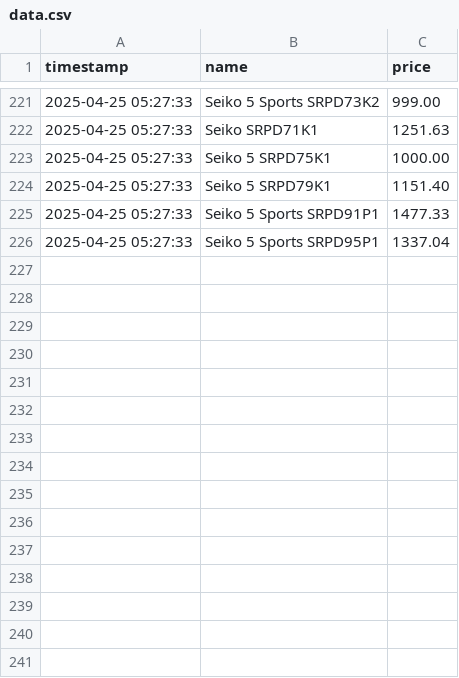
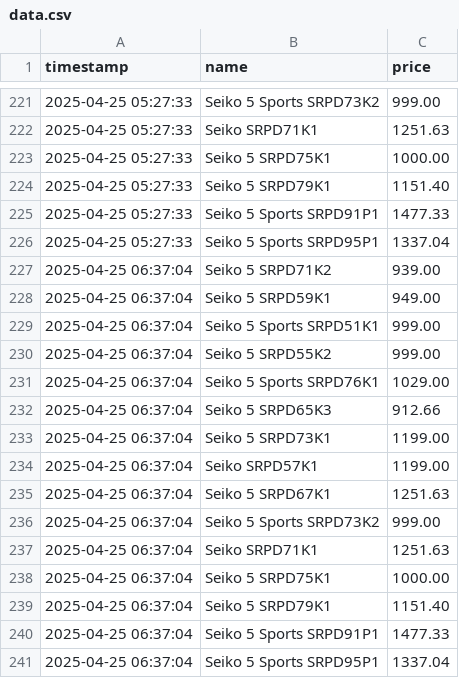
Before and after one commit to MatBylin/hunter, a CSV file: data.csv, drawn as a sheet; only a part is shown, gaps mark what is left out; the diff names each change by its address in the sheet, - before the commit and + after, or states it on an @@ line.

```diff
--- a/data.csv
+++ b/data.csv
+row 227: 2025-04-25 06:37:04 | Seiko 5 SRPD71K2 | 939.00
+row 228: 2025-04-25 06:37:04 | Seiko 5 SRPD59K1 | 949.00
+row 229: 2025-04-25 06:37:04 | Seiko 5 Sports SRPD51K1 | 999.00
+row 230: 2025-04-25 06:37:04 | Seiko 5 SRPD55K2 | 999.00
+row 231: 2025-04-25 06:37:04 | Seiko 5 Sports SRPD76K1 | 1029.00
+row 232: 2025-04-25 06:37:04 | Seiko 5 SRPD65K3 | 912.66
+row 233: 2025-04-25 06:37:04 | Seiko 5 SRPD73K1 | 1199.00
+row 234: 2025-04-25 06:37:04 | Seiko SRPD57K1 | 1199.00
+row 235: 2025-04-25 06:37:04 | Seiko 5 SRPD67K1 | 1251.63
+row 236: 2025-04-25 06:37:04 | Seiko 5 Sports SRPD73K2 | 999.00
+row 237: 2025-04-25 06:37:04 | Seiko SRPD71K1 | 1251.63
+row 238: 2025-04-25 06:37:04 | Seiko 5 SRPD75K1 | 1000.00
+row 239: 2025-04-25 06:37:04 | Seiko 5 SRPD79K1 | 1151.40
+row 240: 2025-04-25 06:37:04 | Seiko 5 Sports SRPD91P1 | 1477.33
+row 241: 2025-04-25 06:37:04 | Seiko 5 Sports SRPD95P1 | 1337.04
```
